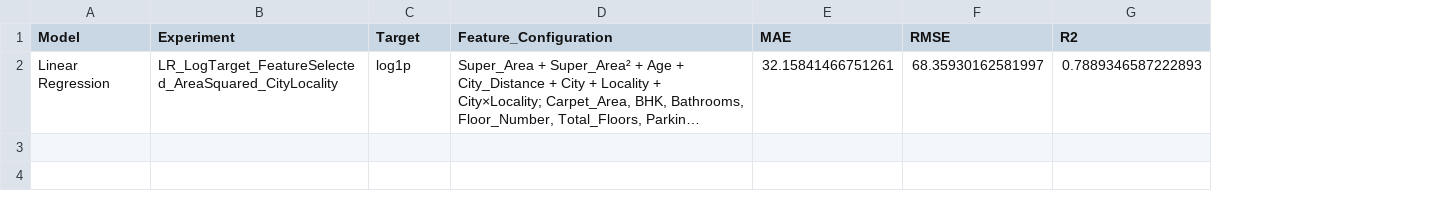
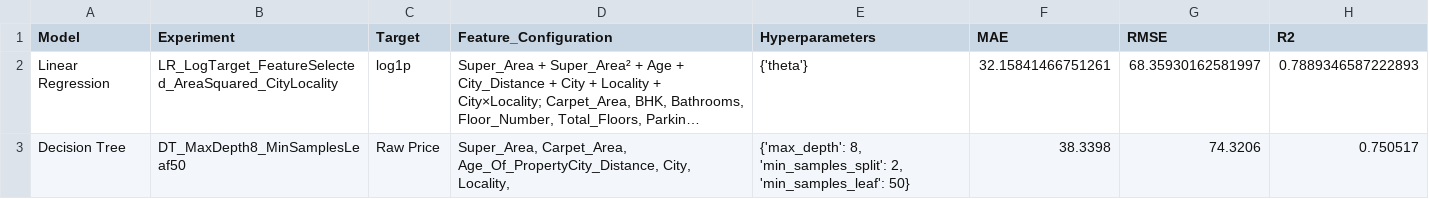
Before and after one commit to ashishkrsingh21/House-Price-Prediction, a CSV file: report/model_results.csv, drawn as a sheet; long unchanged cells end in …; the diff names each change by its address in the sheet, - before the commit and + after, or states it on an @@ line.

Commit message:
Decision Tree Result

```diff
--- a/report/model_results.csv
+++ b/report/model_results.csv
+column E (Hyperparameters), row 2: {'theta'}
+row 3: Decision Tree | DT_MaxDepth8_MinSamplesLeaf50 | Raw Price | Super_Area, Carpet_Area, Age_Of_PropertyCity_Distance, City, Locality, | {'max_depth': 8, 'min_samples_split': 2, 'min_samples_leaf': 50} | 38.3398 | 74.3206 | 0.750517
```
